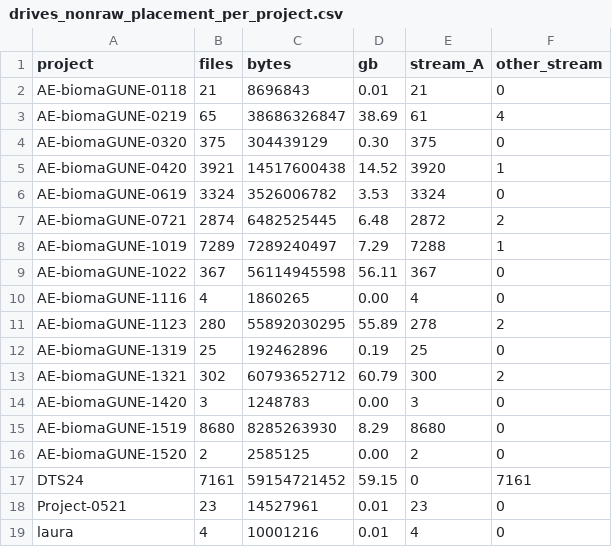
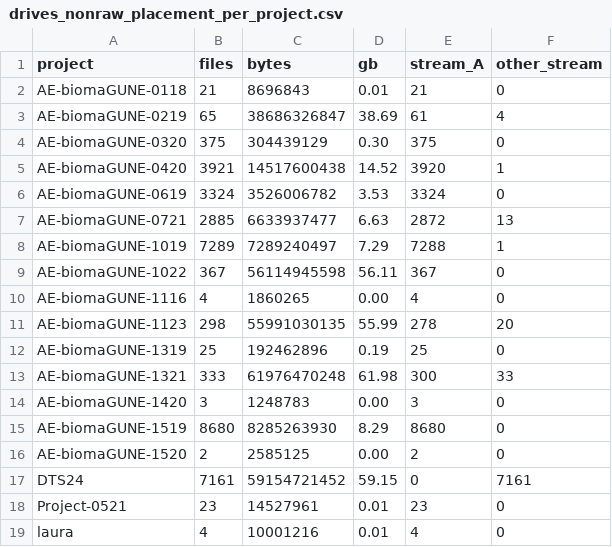
Before and after one commit to Rtasseff/gjesus3-pilot, a CSV file: tasks/drives_nonraw_placement_per_project.csv, drawn as a sheet.

```diff
--- a/tasks/drives_nonraw_placement_per_project.csv
+++ b/tasks/drives_nonraw_placement_per_project.csv
@@ -6,3 +6,3 @@ AE-biomaGUNE-0420,3921,14517600438,14.52,3920,1
 AE-biomaGUNE-0619,3324,3526006782,3.53,3324,0
-AE-biomaGUNE-0721,2874,6482525445,6.48,2872,2
+AE-biomaGUNE-0721,2885,6633937477,6.63,2872,13
 AE-biomaGUNE-1019,7289,7289240497,7.29,7288,1
@@ -10,5 +10,5 @@ AE-biomaGUNE-1022,367,56114945598,56.11,367,0
 AE-biomaGUNE-1116,4,1860265,0.00,4,0
-AE-biomaGUNE-1123,280,55892030295,55.89,278,2
+AE-biomaGUNE-1123,298,55991030135,55.99,278,20
 AE-biomaGUNE-1319,25,192462896,0.19,25,0
-AE-biomaGUNE-1321,302,60793652712,60.79,300,2
+AE-biomaGUNE-1321,333,61976470248,61.98,300,33
 AE-biomaGUNE-1420,3,1248783,0.00,3,0
```
Also changed, not shown: 3 other files.
